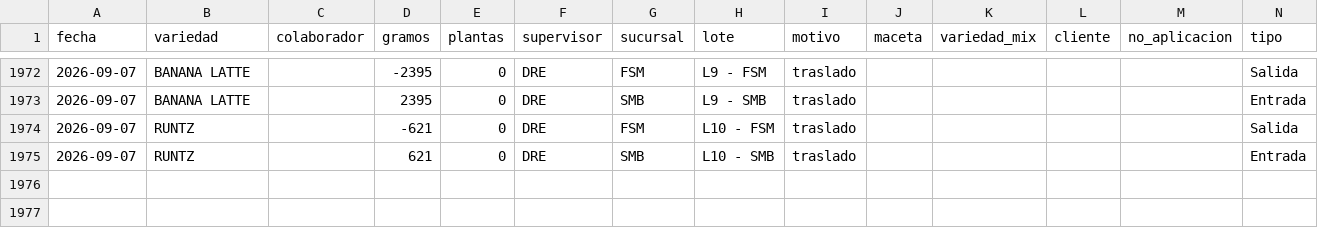
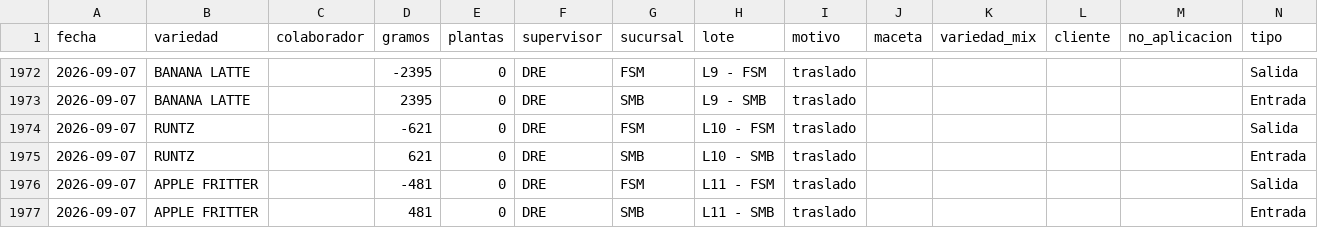
Before and after one commit to ALi3naTEd0/entradas_salidas, a CSV file: registro.csv, drawn as a sheet; only a part is shown, gaps mark what is left out; the diff names each change by its address in the sheet, - before the commit and + after, or states it on an @@ line.

Commit message:
Actualización registro 2026-09-09 13:52

```diff
--- a/registro.csv
+++ b/registro.csv
+row 1976: 2026-09-07 | APPLE FRITTER |  | -481 | 0 | DRE | FSM | L11 - FSM | traslado |  |  |  |  | Salida
+row 1977: 2026-09-07 | APPLE FRITTER |  | 481 | 0 | DRE | SMB | L11 - SMB | traslado |  |  |  |  | Entrada
```
